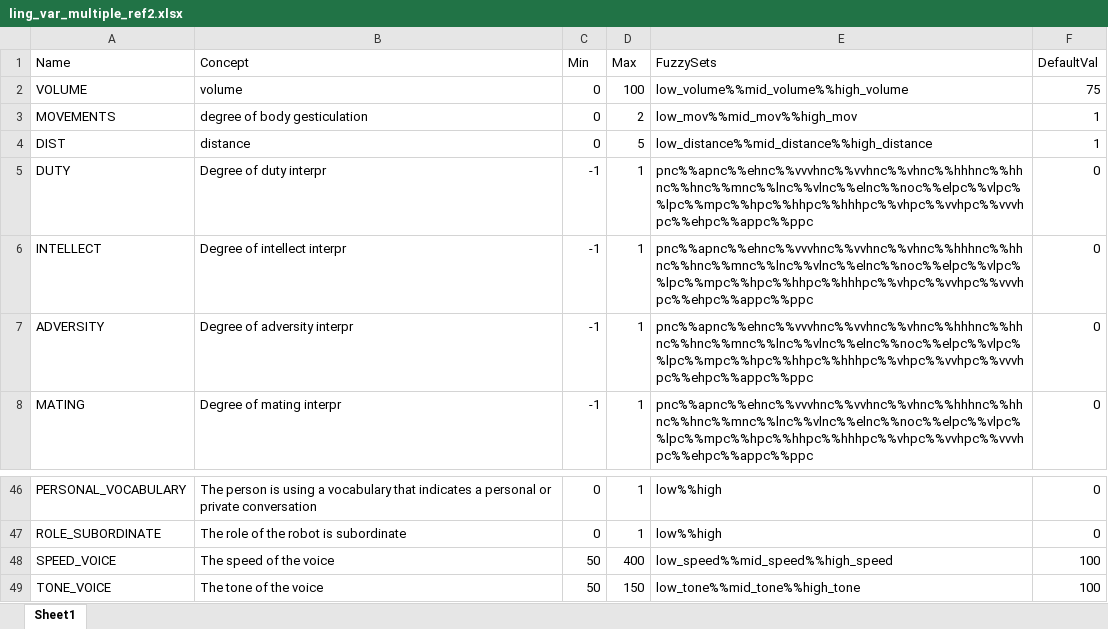
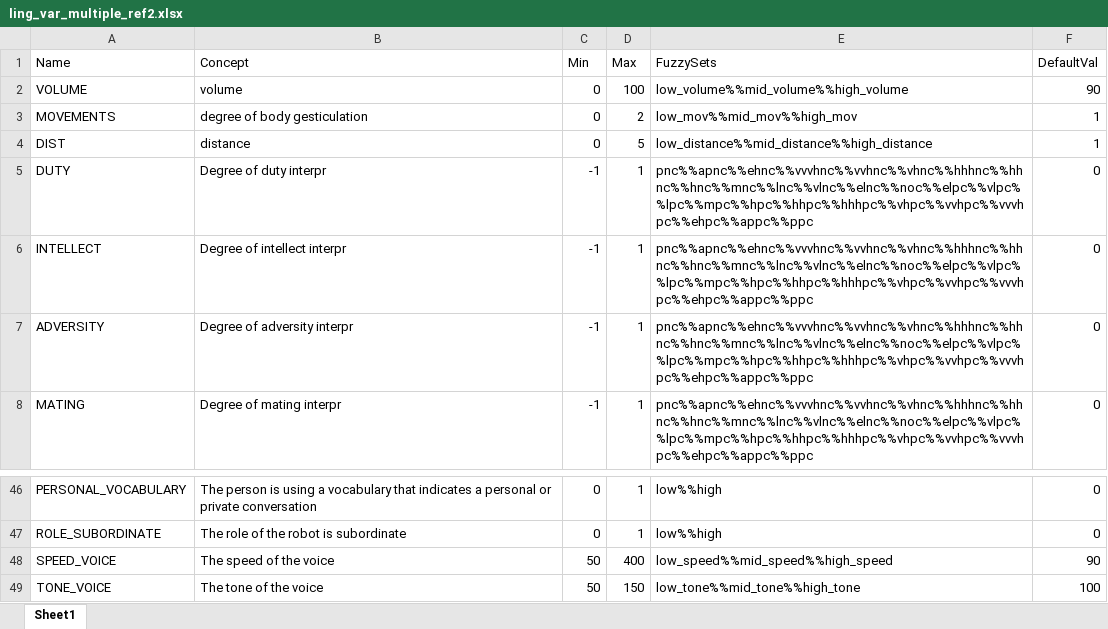
Before and after one commit to dellannadavide/SONAR, an Excel workbook: data/fuzzy_rules/social_interpretation3/ling_var_multiple_ref2.xlsx, sheet Sheet1, drawn as a sheet; only a part is shown, gaps mark what is left out; values as stored, in another font and other column widths than the file's, no borders; the diff names each change by its address in the sheet, - before the commit and + after, or states it on an @@ line.

```diff
--- a/data/fuzzy_rules/social_interpretation3/ling_var_multiple_ref2.xlsx (sheet Sheet1)
+++ b/data/fuzzy_rules/social_interpretation3/ling_var_multiple_ref2.xlsx (sheet Sheet1)
-F2 (DefaultVal): 75
+F2 (DefaultVal): 90
-F48 (DefaultVal): 100
+F48 (DefaultVal): 90
```
Also changed, not shown: data/fuzzy_rules/social_interpretation3/fuzzy_sets_multiple_ref.xlsx, 11 other files.
